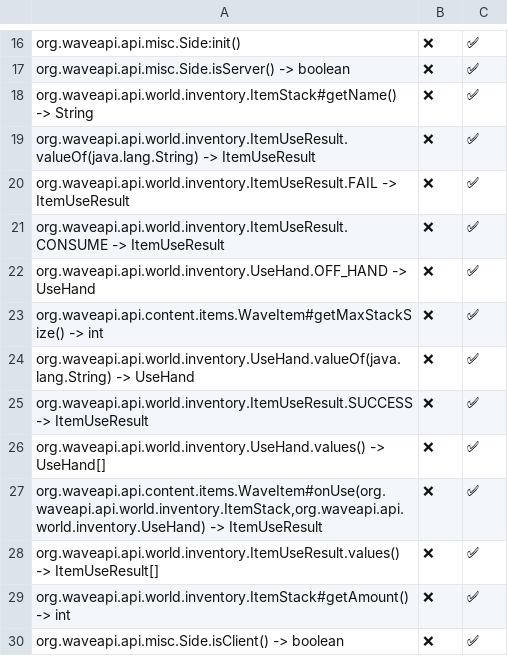
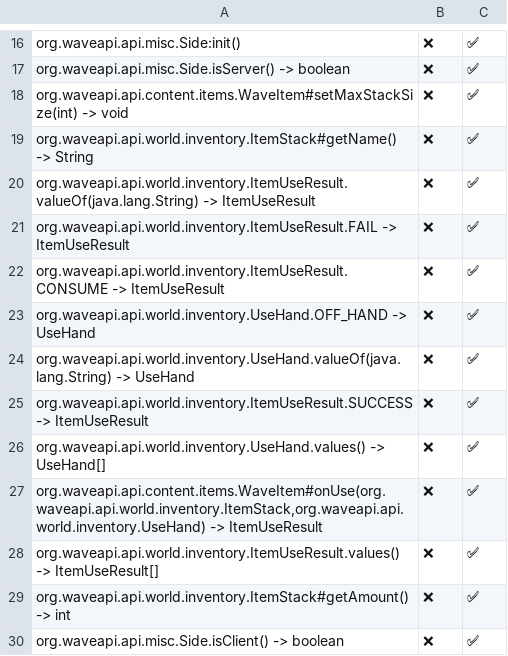
Before and after one commit to WaveAPI/Api-implementation-tester, a CSV file: info/feature-table.csv, drawn as a sheet; only a part is shown, gaps mark what is left out; removed rows and columns are numbered as before the commit, all else as after; the diff names each change by its address in the sheet, - before the commit and + after, or states it on an @@ line.

Commit message:
run

```diff
--- a/info/feature-table.csv
+++ b/info/feature-table.csv
+row 18: org.waveapi.api.content.items.WaveItem#setMaxStackSize(int) -> void | ❌ | ✅
-row 23: org.waveapi.api.content.items.WaveItem#getMaxStackSize() -> int | ❌ | ✅
```
